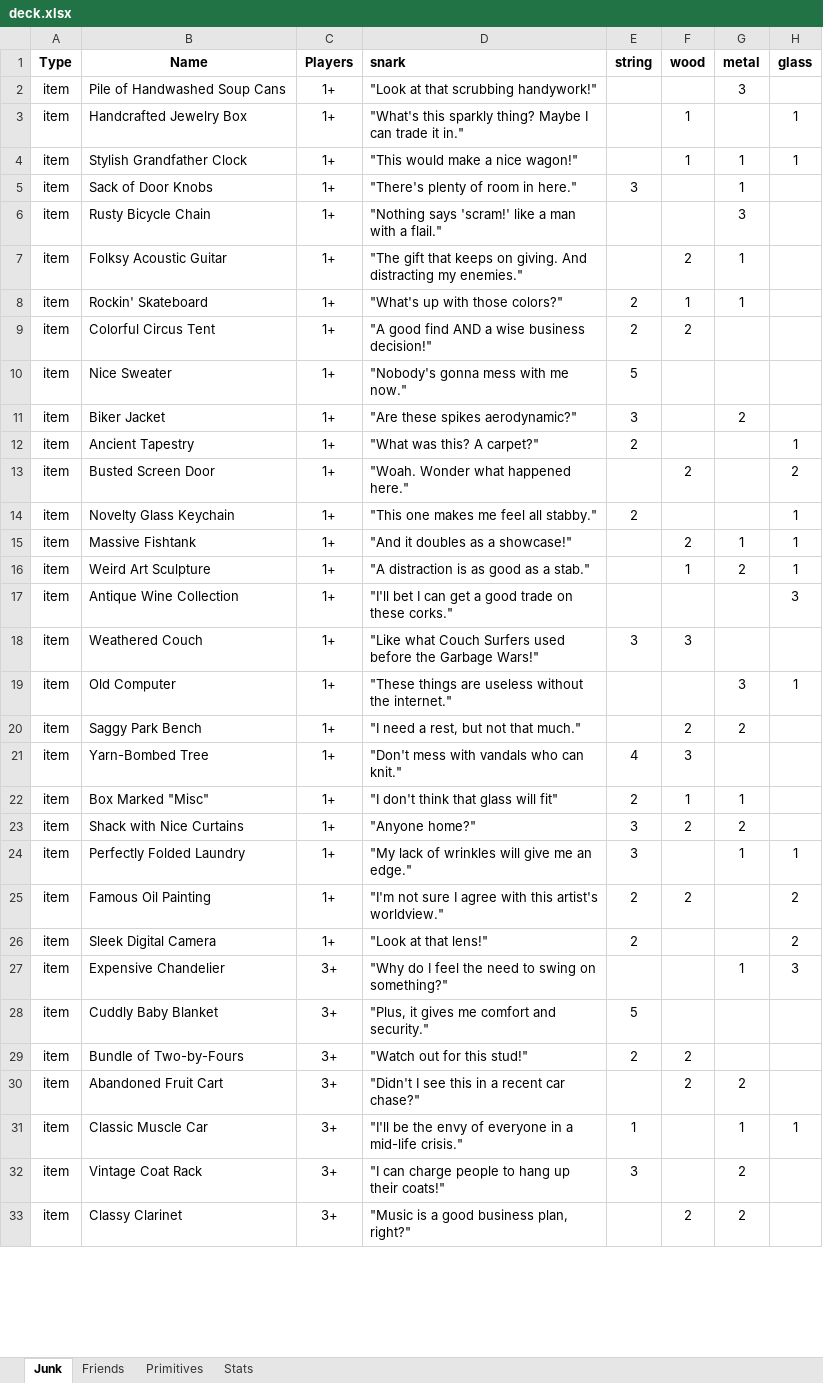
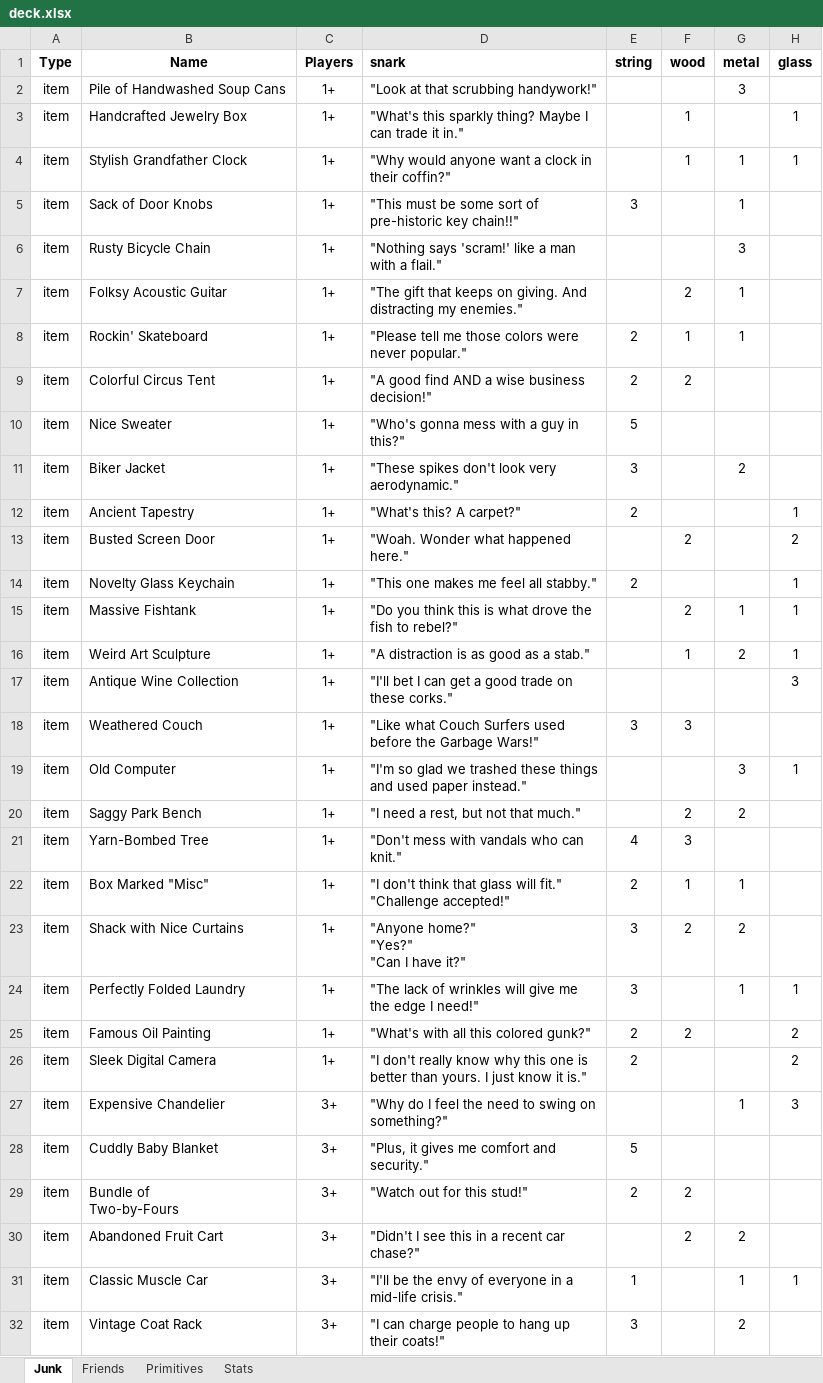
Before and after one commit to andymeneely/junk-land, an Excel workbook: deck.xlsx, sheet Junk, drawn as a sheet; only a part is shown; the shorter side is filled out with more unchanged rows; values as stored, in another font and other column widths than the file's, no borders; conditional formats not drawn; ↵ is a line break in a cell; the diff covers the shown part only; the diff names each change by its address in the sheet, - before the commit and + after, or states it on an @@ line.

Commit message:
Upgraded backgrounds, better snarks, better friend bonuses

```diff
--- a/deck.xlsx (sheet Junk)
+++ b/deck.xlsx (sheet Junk)
-D4 (snark): "This would make a nice wagon!"
+D4 (snark): "Why would anyone want a clock in their coffin?"
-D5 (snark): "There's plenty of room in here."
+D5 (snark): "This must be some sort of pre-historic key chain!!"
-D8 (snark): "What's up with those colors?"
+D8 (snark): "Please tell me those colors were never popular."
-D10 (snark): "Nobody's gonna mess with me now."
+D10 (snark): "Who's gonna mess with a guy in this?"
-D11 (snark): "Are these spikes aerodynamic?"
+D11 (snark): "These spikes don't look very aerodynamic."
-D12 (snark): "What was this? A carpet?"
+D12 (snark): "What's this? A carpet?"
-D15 (snark): "And it doubles as a showcase!"
+D15 (snark): "Do you think this is what drove the fish to rebel?"
-D19 (snark): "These things are useless without the internet."
+D19 (snark): "I'm so glad we trashed these things and used paper instead."
-D22 (snark): …glass will fit"
+D22 (snark): …glass will fit." ↵ "Challenge accepted!"
-D23 (snark): "Anyone home?"
+D23 (snark): "Anyone home?" ↵ "Yes?" ↵ "Can I have it?"
-D24 (snark): "My lack of wrinkles will give me an edge."
+D24 (snark): "The lack of wrinkles will give me the edge I need!"
-D25 (snark): "I'm not sure I agree with this artist's worldview."
+D25 (snark): "What's with all this colored gunk?"
-D26 (snark): "Look at that lens!"
+D26 (snark): "I don't really know why this one is better than yours. I just know it is."
-B29 (Name): Bundle of Two-by-Fours
+B29 (Name): Bundle of ↵ Two-by-Fours
```
Also changed, not shown: 8 edited cells elsewhere in this sheet, sheet Friends, 8 other files.
